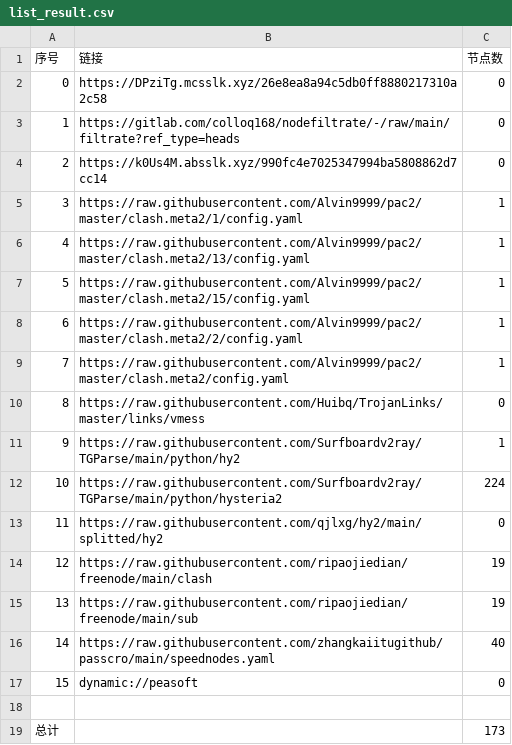
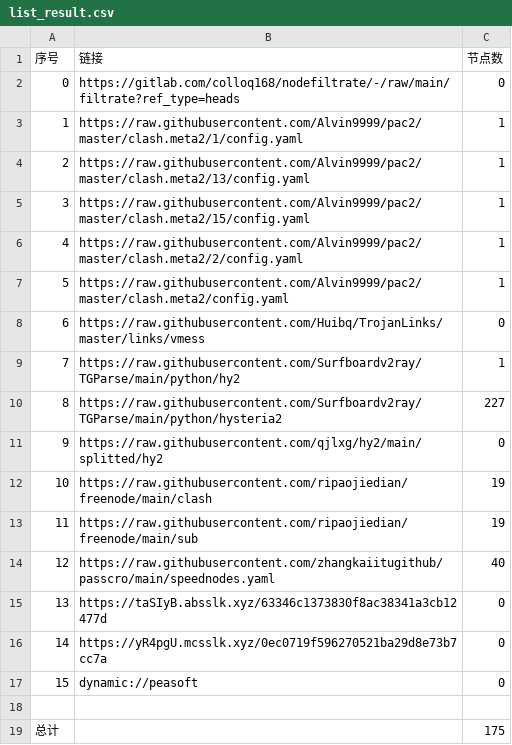
Before and after one commit to xihaoduo/AutoMergePublicNodes, a CSV file: list_result.csv, drawn as a sheet.

```diff
--- a/list_result.csv
+++ b/list_result.csv
@@ -1,19 +1,19 @@
 序号,链接,节点数
-0,https://DPziTg.mcsslk.xyz/26e8ea8a94c5db0ff8880217310a2c58,0
-1,https://gitlab.com/colloq168/nodefiltrate/-/raw/main/filtrate?ref_type=heads,0
-2,https://k0Us4M.absslk.xyz/990fc4e7025347994ba5808862d7cc14,0
-3,https://raw.githubusercontent.com/Alvin9999/pac2/master/clash.meta2/1/config.yaml,1
-4,https://raw.githubusercontent.com/Alvin9999/pac2/master/clash.meta2/13/config.yaml,1
-5,https://raw.githubusercontent.com/Alvin9999/pac2/master/clash.meta2/15/config.yaml,1
-6,https://raw.githubusercontent.com/Alvin9999/pac2/master/clash.meta2/2/config.yaml,1
-7,https://raw.githubusercontent.com/Alvin9999/pac2/master/clash.meta2/config.yaml,1
-8,https://raw.githubusercontent.com/Huibq/TrojanLinks/master/links/vmess,0
-9,https://raw.githubusercontent.com/Surfboardv2ray/TGParse/main/python/hy2,1
-10,https://raw.githubusercontent.com/Surfboardv2ray/TGParse/main/python/hysteria2,224
-11,https://raw.githubusercontent.com/qjlxg/hy2/main/splitted/hy2,0
-12,https://raw.githubusercontent.com/ripaojiedian/freenode/main/clash,19
-13,https://raw.githubusercontent.com/ripaojiedian/freenode/main/sub,19
-14,https://raw.githubusercontent.com/zhangkaiitugithub/passcro/main/speednodes.yaml,40
+0,https://gitlab.com/colloq168/nodefiltrate/-/raw/main/filtrate?ref_type=heads,0
+1,https://raw.githubusercontent.com/Alvin9999/pac2/master/clash.meta2/1/config.yaml,1
+2,https://raw.githubusercontent.com/Alvin9999/pac2/master/clash.meta2/13/config.yaml,1
+3,https://raw.githubusercontent.com/Alvin9999/pac2/master/clash.meta2/15/config.yaml,1
+4,https://raw.githubusercontent.com/Alvin9999/pac2/master/clash.meta2/2/config.yaml,1
+5,https://raw.githubusercontent.com/Alvin9999/pac2/master/clash.meta2/config.yaml,1
+6,https://raw.githubusercontent.com/Huibq/TrojanLinks/master/links/vmess,0
+7,https://raw.githubusercontent.com/Surfboardv2ray/TGParse/main/python/hy2,1
+8,https://raw.githubusercontent.com/Surfboardv2ray/TGParse/main/python/hysteria2,227
+9,https://raw.githubusercontent.com/qjlxg/hy2/main/splitted/hy2,0
+10,https://raw.githubusercontent.com/ripaojiedian/freenode/main/clash,19
+11,https://raw.githubusercontent.com/ripaojiedian/freenode/main/sub,19
+12,https://raw.githubusercontent.com/zhangkaiitugithub/passcro/main/speednodes.yaml,40
+13,https://taSIyB.absslk.xyz/63346c1373830f8ac38341a3cb12477d,0
+14,https://yR4pgU.mcsslk.xyz/0ec0719f596270521ba29d8e73b7cc7a,0
 15,dynamic://peasoft,0
 
-总计,,173
+总计,,175
```
Also changed, not shown: 25 other files.
